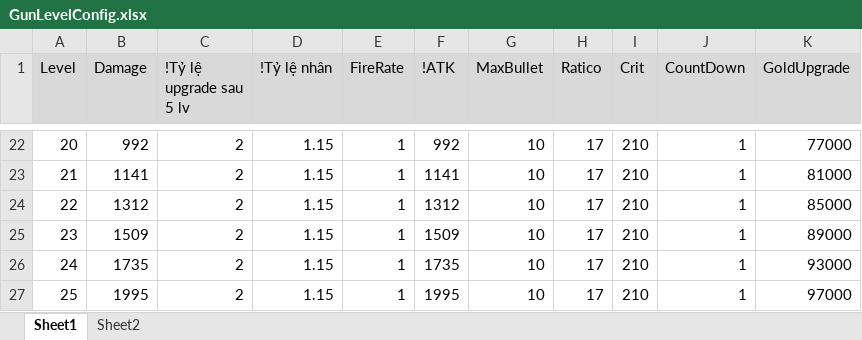
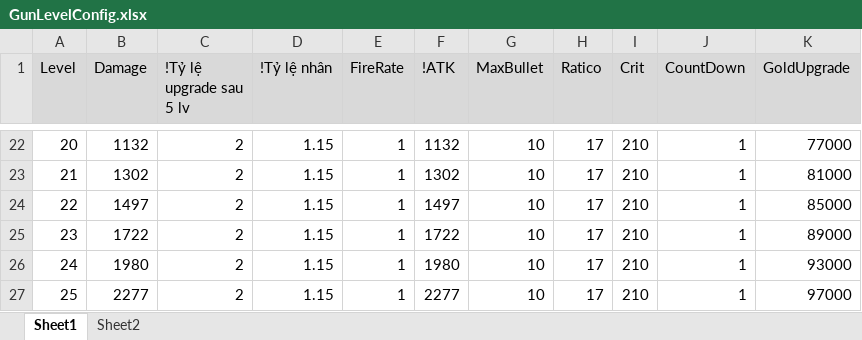
Before and after one commit to FukyVer2/Hero-Cowboy, an Excel workbook: Data/GunLevelConfig.xlsx, sheet Sheet1, drawn as a sheet; only a part is shown, gaps mark what is left out; values as stored, in another font and other column widths than the file's, no borders; the diff covers the shown part only; the diff names each change by its address in the sheet, - before the commit and + after, or states it on an @@ line.

```diff
--- a/Data/GunLevelConfig.xlsx (sheet Sheet1)
+++ b/Data/GunLevelConfig.xlsx (sheet Sheet1)
-B22 (Damage): 992
+B22 (Damage): 1132
-F22 (!ATK): 992
+F22 (!ATK): 1132
-B23 (Damage): 1141
+B23 (Damage): 1302
-F23 (!ATK): 1141
+F23 (!ATK): 1302
-B24 (Damage): 1312
+B24 (Damage): 1497
-F24 (!ATK): 1312
+F24 (!ATK): 1497
-B25 (Damage): 1509
+B25 (Damage): 1722
-F25 (!ATK): 1509
+F25 (!ATK): 1722
-B26 (Damage): 1735
+B26 (Damage): 1980
-F26 (!ATK): 1735
+F26 (!ATK): 1980
-B27 (Damage): 1995
+B27 (Damage): 2277
-F27 (!ATK): 1995
+F27 (!ATK): 2277
```
Also changed, not shown: 48 edited cells elsewhere in this sheet, Data/EnemyConfig.xlsx, Data/GunDataConfig.xlsx, 5 other files.
